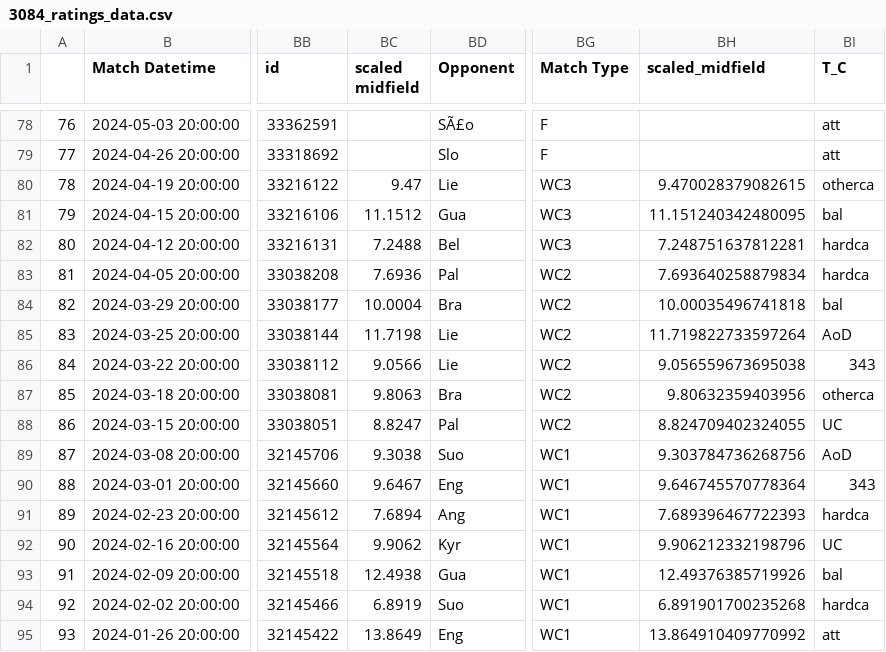
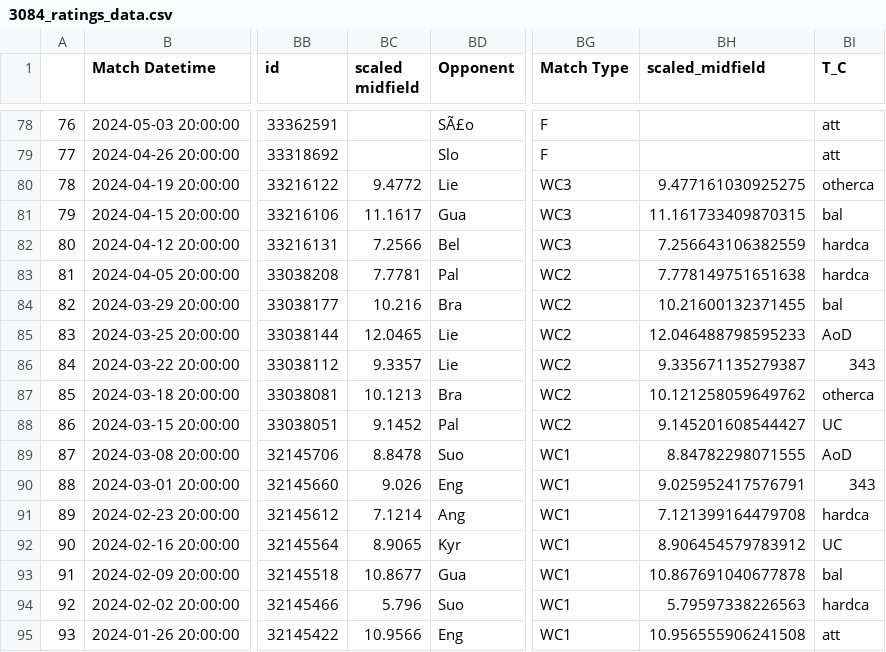
Before and after one commit to morgothsvoidpointer/kcirttah, a CSV file: 3084_ratings_data.csv, drawn as a sheet; only a part is shown, gaps mark what is left out; the diff covers the shown part only; the diff names each change by its address in the sheet, - before the commit and + after, or states it on an @@ line.

Commit message:
committing files

```diff
--- a/3084_ratings_data.csv
+++ b/3084_ratings_data.csv
-BC80 (scaled midfield): 9.47
+BC80 (scaled midfield): 9.4772
-BH80 (scaled_midfield): 9.470028379082615
+BH80 (scaled_midfield): 9.477161030925275
-BC81 (scaled midfield): 11.1512
+BC81 (scaled midfield): 11.1617
-BH81 (scaled_midfield): 11.151240342480095
+BH81 (scaled_midfield): 11.161733409870315
-BC82 (scaled midfield): 7.2488
+BC82 (scaled midfield): 7.2566
-BH82 (scaled_midfield): 7.248751637812281
+BH82 (scaled_midfield): 7.256643106382559
-BC83 (scaled midfield): 7.6936
+BC83 (scaled midfield): 7.7781
-BH83 (scaled_midfield): 7.693640258879834
+BH83 (scaled_midfield): 7.778149751651638
-BC84 (scaled midfield): 10.0004
+BC84 (scaled midfield): 10.216
-BH84 (scaled_midfield): 10.00035496741818
+BH84 (scaled_midfield): 10.21600132371455
-BC85 (scaled midfield): 11.7198
+BC85 (scaled midfield): 12.0465
-BH85 (scaled_midfield): 11.719822733597264
+BH85 (scaled_midfield): 12.046488798595233
-BC86 (scaled midfield): 9.0566
+BC86 (scaled midfield): 9.3357
-BH86 (scaled_midfield): 9.056559673695038
+BH86 (scaled_midfield): 9.335671135279387
-BC87 (scaled midfield): 9.8063
+BC87 (scaled midfield): 10.1213
-BH87 (scaled_midfield): 9.80632359403956
+BH87 (scaled_midfield): 10.121258059649762
-BC88 (scaled midfield): 8.8247
+BC88 (scaled midfield): 9.1452
-BH88 (scaled_midfield): 8.824709402324055
+BH88 (scaled_midfield): 9.145201608544427
-BC89 (scaled midfield): 9.3038
+BC89 (scaled midfield): 8.8478
-BH89 (scaled_midfield): 9.303784736268756
+BH89 (scaled_midfield): 8.84782298071555
-BC90 (scaled midfield): 9.6467
+BC90 (scaled midfield): 9.026
-BH90 (scaled_midfield): 9.646745570778364
+BH90 (scaled_midfield): 9.025952417576791
-BC91 (scaled midfield): 7.6894
+BC91 (scaled midfield): 7.1214
-BH91 (scaled_midfield): 7.689396467722393
+BH91 (scaled_midfield): 7.121399164479708
-BC92 (scaled midfield): 9.9062
+BC92 (scaled midfield): 8.9065
-BH92 (scaled_midfield): 9.906212332198796
+BH92 (scaled_midfield): 8.906454579783912
-BC93 (scaled midfield): 12.4938
+BC93 (scaled midfield): 10.8677
-BH93 (scaled_midfield): 12.49376385719926
+BH93 (scaled_midfield): 10.867691040677878
-BC94 (scaled midfield): 6.8919
+BC94 (scaled midfield): 5.796
-BH94 (scaled_midfield): 6.891901700235268
+BH94 (scaled_midfield): 5.79597338226563
-BC95 (scaled midfield): 13.8649
+BC95 (scaled midfield): 10.9566
-BH95 (scaled_midfield): 13.864910409770992
+BH95 (scaled_midfield): 10.956555906241508
```
Also changed, not shown: 4 edited cells elsewhere in this file.
